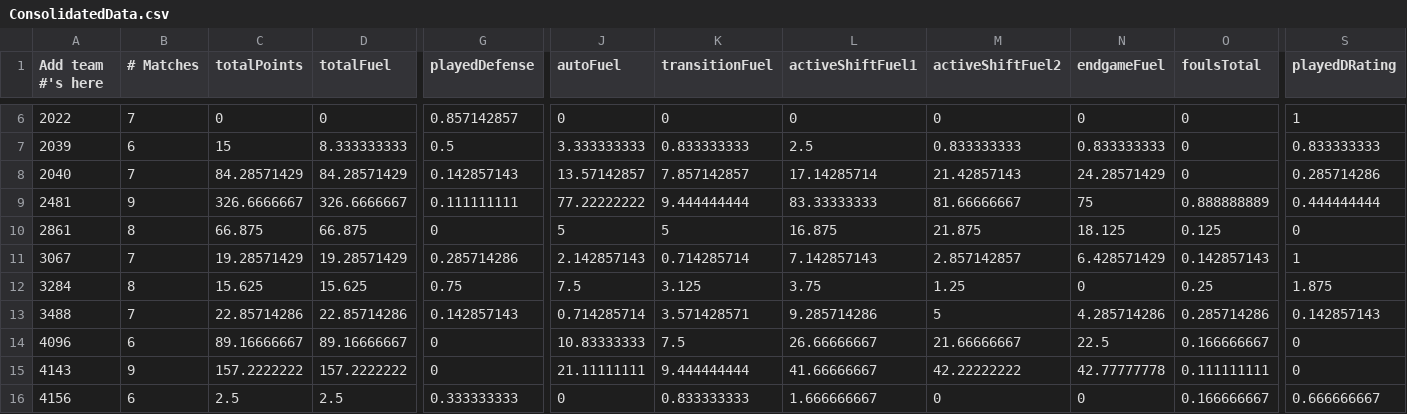
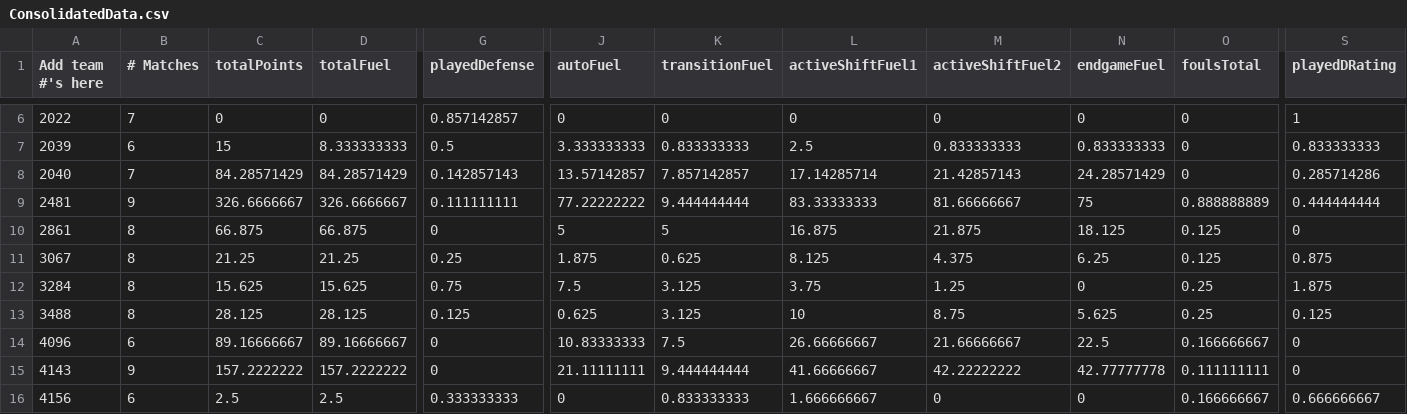
Before and after one commit to btmartin/btmartin.github.io, a CSV file: Scouting/ConsolidatedData.csv, drawn as a sheet; only a part is shown, gaps mark what is left out; the diff covers the shown part only; the diff names each change by its address in the sheet, - before the commit and + after, or states it on an @@ line.

```diff
--- a/Scouting/ConsolidatedData.csv
+++ b/Scouting/ConsolidatedData.csv
-B11 (# Matches): 7
+B11 (# Matches): 8
-C11 (totalPoints): 19.28571429
+C11 (totalPoints): 21.25
-D11 (totalFuel): 19.28571429
+D11 (totalFuel): 21.25
-G11 (playedDefense): 0.285714286
+G11 (playedDefense): 0.25
-J11 (autoFuel): 2.142857143
+J11 (autoFuel): 1.875
-K11 (transitionFuel): 0.714285714
+K11 (transitionFuel): 0.625
-L11 (activeShiftFuel1): 7.142857143
+L11 (activeShiftFuel1): 8.125
-M11 (activeShiftFuel2): 2.857142857
+M11 (activeShiftFuel2): 4.375
-N11 (endgameFuel): 6.428571429
+N11 (endgameFuel): 6.25
-O11 (foulsTotal): 0.142857143
+O11 (foulsTotal): 0.125
-S11 (playedDRating): 1
+S11 (playedDRating): 0.875
-B13 (# Matches): 7
+B13 (# Matches): 8
-C13 (totalPoints): 22.85714286
+C13 (totalPoints): 28.125
-D13 (totalFuel): 22.85714286
+D13 (totalFuel): 28.125
-G13 (playedDefense): 0.142857143
+G13 (playedDefense): 0.125
-J13 (autoFuel): 0.714285714
+J13 (autoFuel): 0.625
-K13 (transitionFuel): 3.571428571
+K13 (transitionFuel): 3.125
-L13 (activeShiftFuel1): 9.285714286
+L13 (activeShiftFuel1): 10
-M13 (activeShiftFuel2): 5
+M13 (activeShiftFuel2): 8.75
-N13 (endgameFuel): 4.285714286
+N13 (endgameFuel): 5.625
-O13 (foulsTotal): 0.285714286
+O13 (foulsTotal): 0.25
-S13 (playedDRating): 0.142857143
+S13 (playedDRating): 0.125
```
Also changed, not shown: 39 edited cells elsewhere in this file, Scouting/ScoutingData.csv.
